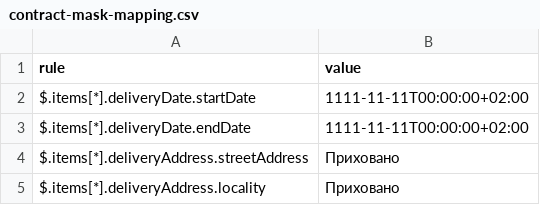
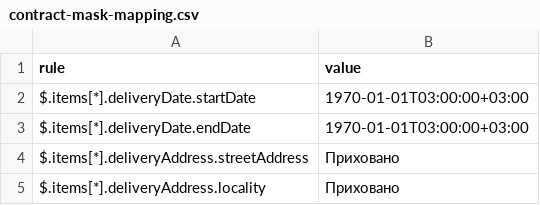
Before and after one commit to ProzorroUKR/openprocurement.api, a CSV file: docs/source/tendering/config/csv/contract-mask-mapping.csv, drawn as a sheet; only a part is shown.

Commit message:
Update date mask to 1970

```diff
--- a/docs/source/tendering/config/csv/contract-mask-mapping.csv
+++ b/docs/source/tendering/config/csv/contract-mask-mapping.csv
@@ -1,4 +1,4 @@
 rule,value
-$.items[*].deliveryDate.startDate,1111-11-11T00:00:00+02:00
-$.items[*].deliveryDate.endDate,1111-11-11T00:00:00+02:00
+$.items[*].deliveryDate.startDate,1970-01-01T03:00:00+03:00
+$.items[*].deliveryDate.endDate,1970-01-01T03:00:00+03:00
 $.items[*].deliveryAddress.streetAddress,Приховано
```
Also changed, not shown: docs/source/tendering/config/csv/tender-mask-mapping.csv, 5 other files.
